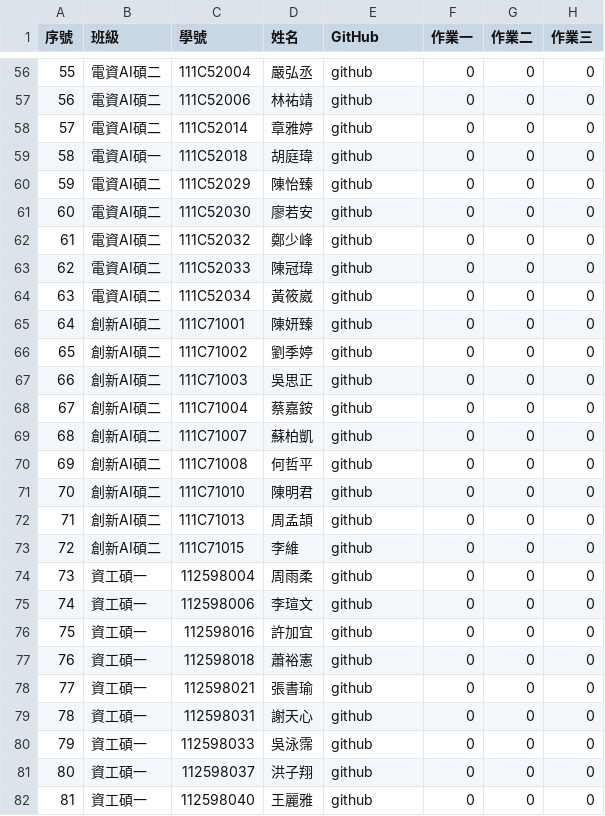
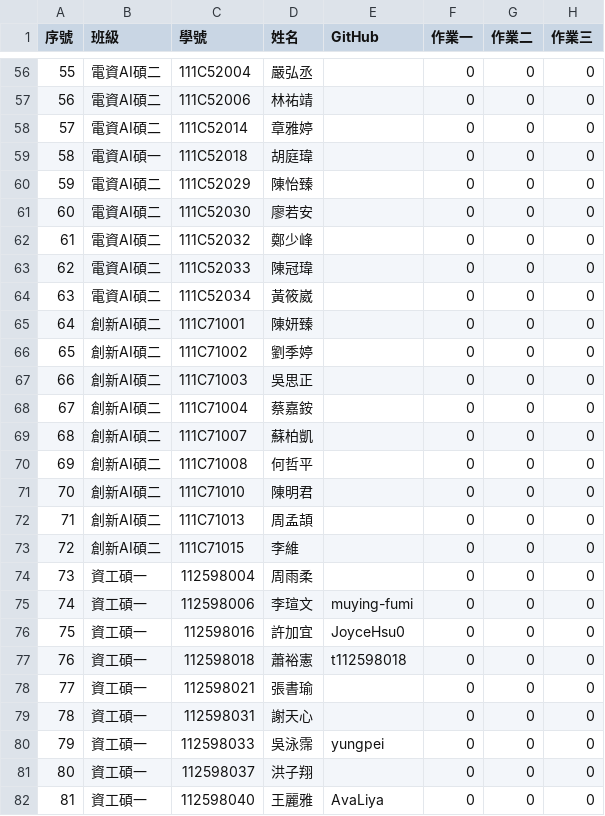
Before and after one commit to tjhsieh/tjhsieh.github.io, a CSV file: c/vis/vis2023f/syllabus/grade/csv/data.csv, drawn as a sheet; only a part is shown, gaps mark what is left out; the diff covers the shown part only; the diff names each change by its address in the sheet, - before the commit and + after, or states it on an @@ line.

```diff
--- a/c/vis/vis2023f/syllabus/grade/csv/data.csv
+++ b/c/vis/vis2023f/syllabus/grade/csv/data.csv
-E56:E74 (GitHub): github
+E56:E74 (GitHub): (empty)
-E75 (GitHub): github
+E75 (GitHub): muying-fumi
-E76 (GitHub): github
+E76 (GitHub): JoyceHsu0
-E77 (GitHub): github
+E77 (GitHub): t112598018
-E78:E79 (GitHub): github
+E78:E79 (GitHub): (empty)
-E80 (GitHub): github
+E80 (GitHub): yungpei
-E81 (GitHub): github
+E81 (GitHub): (empty)
-E82 (GitHub): github
+E82 (GitHub): AvaLiya
```
Also changed, not shown: 92 edited cells elsewhere in this file.
